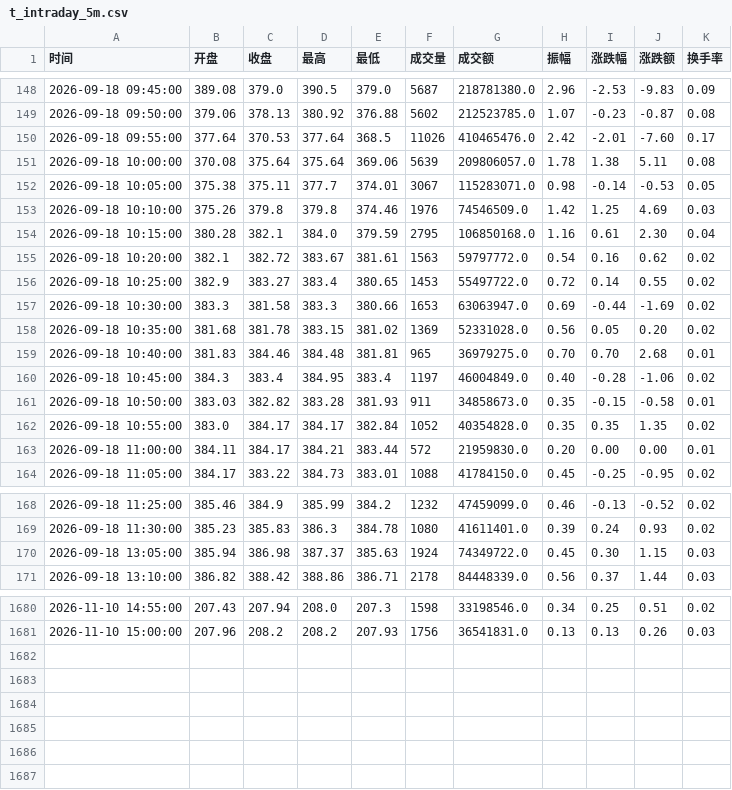
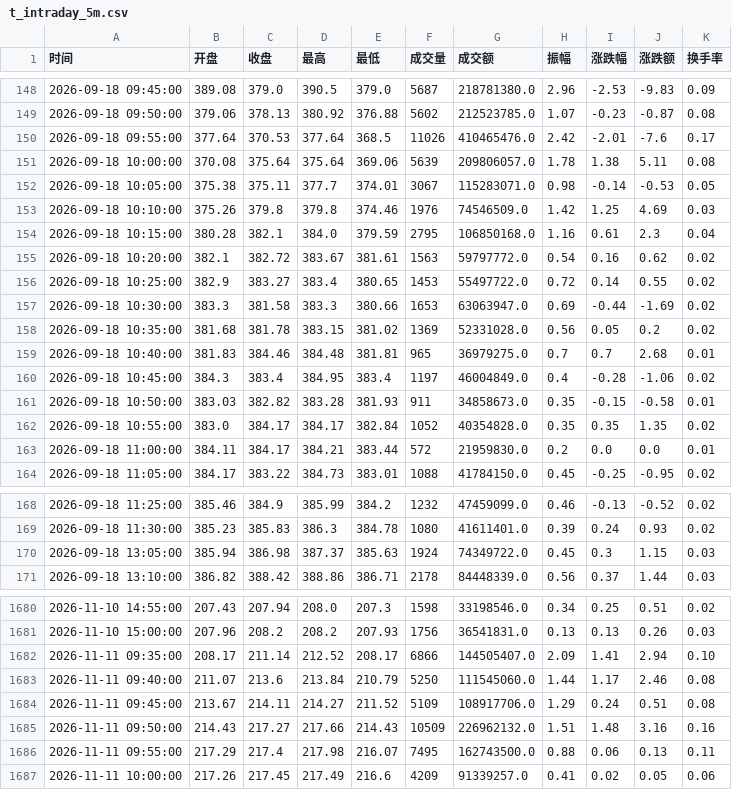
Before and after one commit to yuxzhang1987-maker/shennan-score-dashboard, a CSV file: data/t_intraday_5m.csv, drawn as a sheet; only a part is shown, gaps mark what is left out.

```diff
--- a/data/t_intraday_5m.csv
+++ b/data/t_intraday_5m.csv
@@ -149,3 +149,3 @@
 2026-09-18 09:50:00,379.06,378.13,380.92,376.88,5602,212523785.0,1.07,-0.23,-0.87,0.08
-2026-09-18 09:55:00,377.64,370.53,377.64,368.5,11026,410465476.0,2.42,-2.01,-7.60,0.17
+2026-09-18 09:55:00,377.64,370.53,377.64,368.5,11026,410465476.0,2.42,-2.01,-7.6,0.17
 2026-09-18 10:00:00,370.08,375.64,375.64,369.06,5639,209806057.0,1.78,1.38,5.11,0.08
@@ -153,3 +153,3 @@
 2026-09-18 10:10:00,375.26,379.8,379.8,374.46,1976,74546509.0,1.42,1.25,4.69,0.03
-2026-09-18 10:15:00,380.28,382.1,384.0,379.59,2795,106850168.0,1.16,0.61,2.30,0.04
+2026-09-18 10:15:00,380.28,382.1,384.0,379.59,2795,106850168.0,1.16,0.61,2.3,0.04
 2026-09-18 10:20:00,382.1,382.72,383.67,381.61,1563,59797772.0,0.54,0.16,0.62,0.02
@@ -157,8 +157,8 @@
 2026-09-18 10:30:00,383.3,381.58,383.3,380.66,1653,63063947.0,0.69,-0.44,-1.69,0.02
-2026-09-18 10:35:00,381.68,381.78,383.15,381.02,1369,52331028.0,0.56,0.05,0.20,0.02
-2026-09-18 10:40:00,381.83,384.46,384.48,381.81,965,36979275.0,0.70,0.70,2.68,0.01
-2026-09-18 10:45:00,384.3,383.4,384.95,383.4,1197,46004849.0,0.40,-0.28,-1.06,0.02
+2026-09-18 10:35:00,381.68,381.78,383.15,381.02,1369,52331028.0,0.56,0.05,0.2,0.02
+2026-09-18 10:40:00,381.83,384.46,384.48,381.81,965,36979275.0,0.7,0.7,2.68,0.01
+2026-09-18 10:45:00,384.3,383.4,384.95,383.4,1197,46004849.0,0.4,-0.28,-1.06,0.02
 2026-09-18 10:50:00,383.03,382.82,383.28,381.93,911,34858673.0,0.35,-0.15,-0.58,0.01
 2026-09-18 10:55:00,383.0,384.17,384.17,382.84,1052,40354828.0,0.35,0.35,1.35,0.02
-2026-09-18 11:00:00,384.11,384.17,384.21,383.44,572,21959830.0,0.20,0.00,0.00,0.01
+2026-09-18 11:00:00,384.11,384.17,384.21,383.44,572,21959830.0,0.2,0.0,0.0,0.01
 2026-09-18 11:05:00,384.17,383.22,384.73,383.01,1088,41784150.0,0.45,-0.25,-0.95,0.02
@@ -169,3 +169,3 @@
 2026-09-18 11:30:00,385.23,385.83,386.3,384.78,1080,41611401.0,0.39,0.24,0.93,0.02
-2026-09-18 13:05:00,385.94,386.98,387.37,385.63,1924,74349722.0,0.45,0.30,1.15,0.03
+2026-09-18 13:05:00,385.94,386.98,387.37,385.63,1924,74349722.0,0.45,0.3,1.15,0.03
 2026-09-18 13:10:00,386.82,388.42,388.86,386.71,2178,84448339.0,0.56,0.37,1.44,0.03
@@ -1681 +1681,7 @@
 2026-11-10 15:00:00,207.96,208.2,208.2,207.93,1756,36541831.0,0.13,0.13,0.26,0.03
+2026-11-11 09:35:00,208.17,211.14,212.52,208.17,6866,144505407.0,2.09,1.41,2.94,0.10
+2026-11-11 09:40:00,211.07,213.6,213.84,210.79,5250,111545060.0,1.44,1.17,2.46,0.08
+2026-11-11 09:45:00,213.67,214.11,214.27,211.52,5109,108917706.0,1.29,0.24,0.51,0.08
+2026-11-11 09:50:00,214.43,217.27,217.66,214.43,10509,226962132.0,1.51,1.48,3.16,0.16
+2026-11-11 09:55:00,217.29,217.4,217.98,216.07,7495,162743500.0,0.88,0.06,0.13,0.11
+2026-11-11 10:00:00,217.26,217.45,217.49,216.6,4209,91339257.0,0.41,0.02,0.05,0.06
```
Also changed, not shown: data/history.csv, data/hourly_history.csv, 3 other files.
